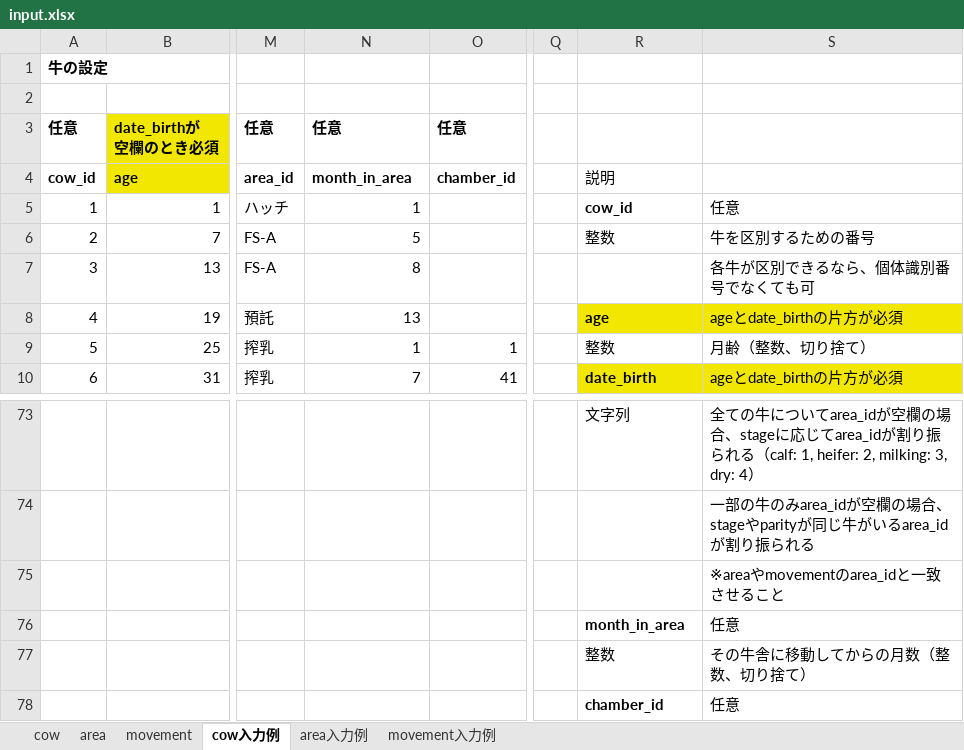
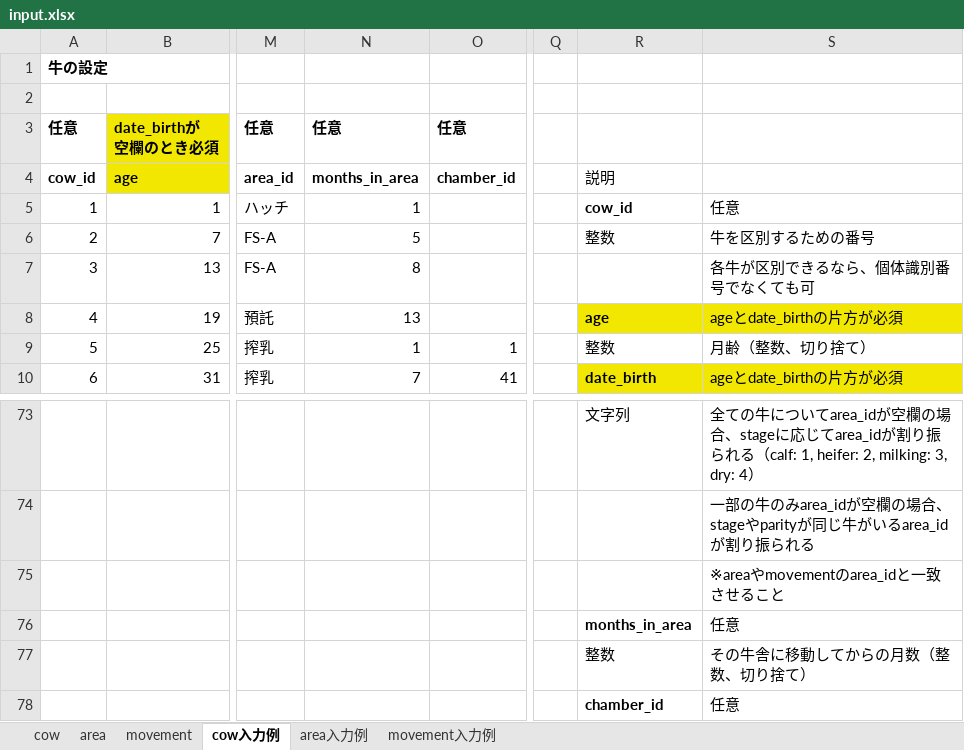
Before and after one commit to fmsan51/blvibmjp, an Excel workbook: inst/input.xlsx, sheet cow入力例, drawn as a sheet; only a part is shown, gaps mark what is left out; values as stored, in another font and other column widths than the file's, no borders; the diff names each change by its address in the sheet, - before the commit and + after, or states it on an @@ line.

Commit message:
Fix typo

```diff
--- a/inst/input.xlsx (sheet cow入力例)
+++ b/inst/input.xlsx (sheet cow入力例)
-N4: month_in_area
+N4: months_in_area
-R76: month_in_area
+R76: months_in_area
```
Also changed, not shown: sheet cow, inst/input_test.xlsx, 2 other files.
